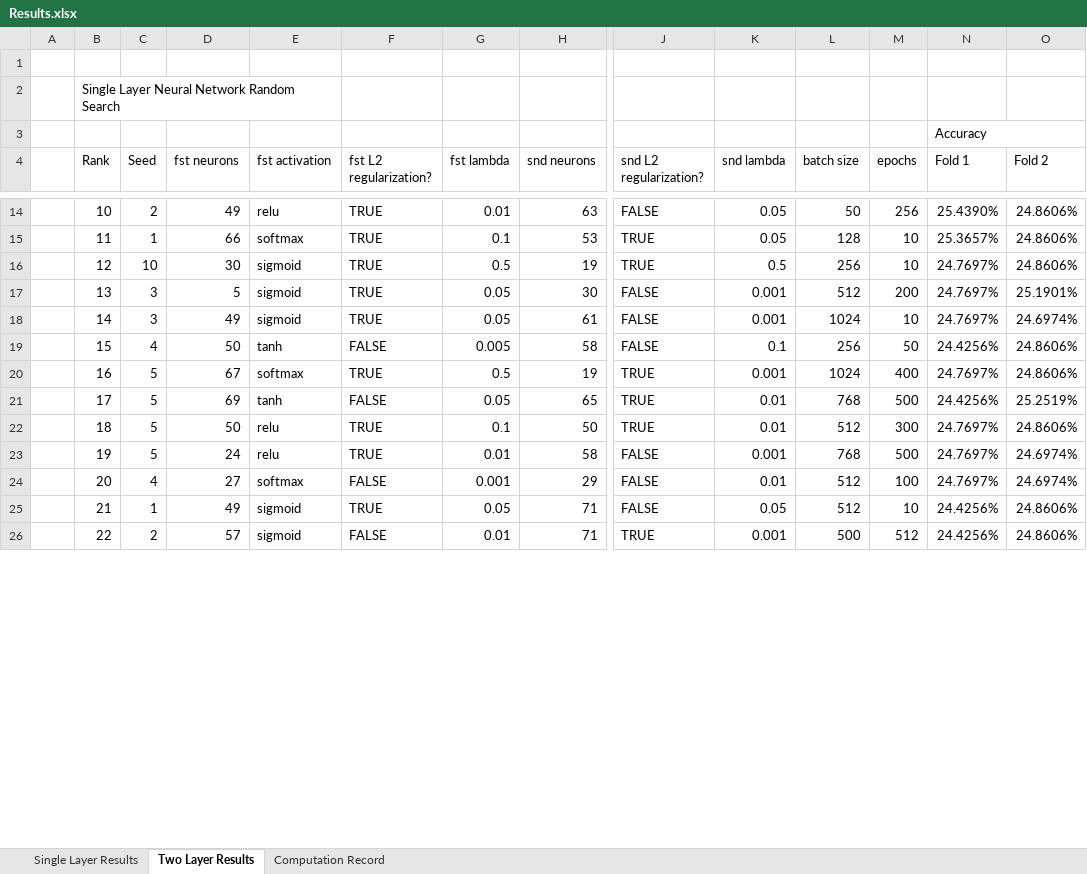
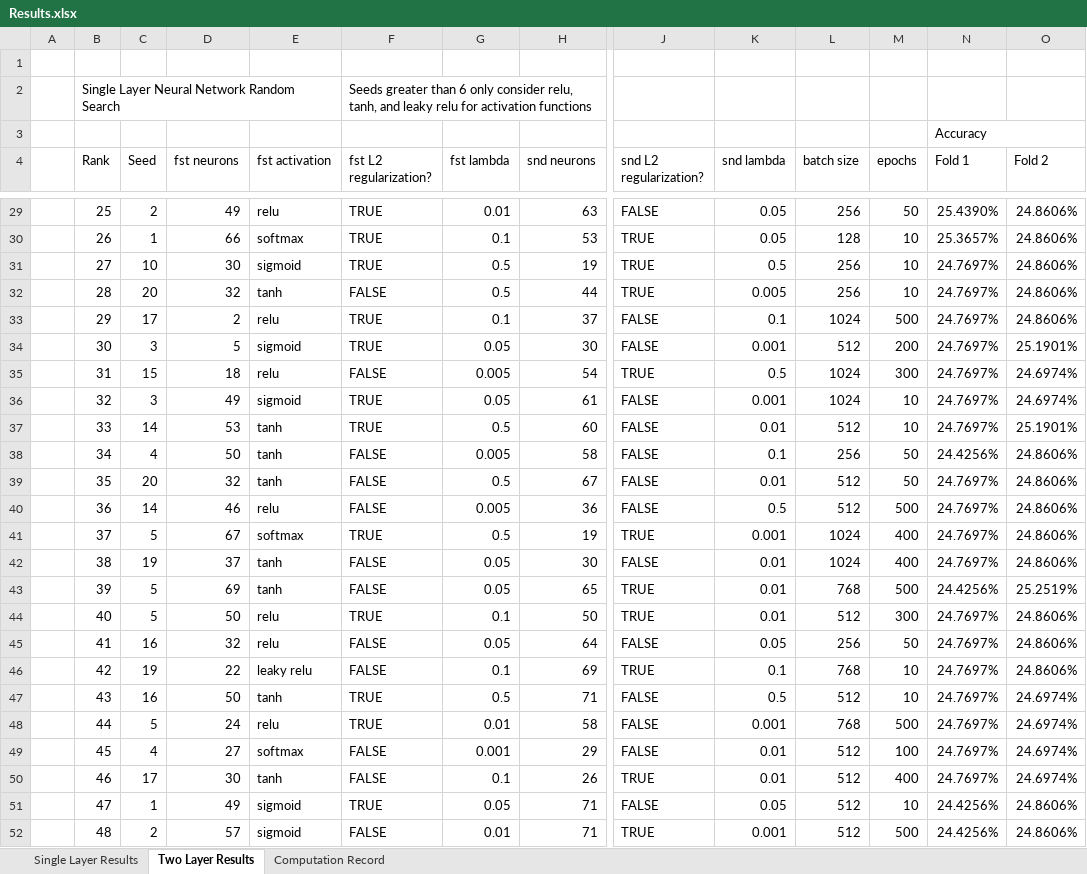
Before and after one commit to KieranLitschel/PredictingClosingPriceTomorrow, an Excel workbook: Results/Neural Networks/Results.xlsx, sheet Two Layer Results, drawn as a sheet; only a part is shown, gaps mark what is left out; values as stored, in another font and other column widths than the file's, no cell formats; table styles not drawn; addresses are those after the commit; rows hold the shown columns only; the diff covers the shown part only; the diff names each change by its address in the sheet, - before the commit and + after, or states it on an @@ line.

Commit message:
Updated results

```diff
--- a/Results/Neural Networks/Results.xlsx (sheet Two Layer Results)
+++ b/Results/Neural Networks/Results.xlsx (sheet Two Layer Results)
-F2 (fst L2 regularization?): (empty)
+F2 (fst L2 regularization?): Seeds greater than 6 only consider relu, tanh, and leaky relu for activation functions
-B29 (Rank): 10
+B29 (Rank): 25
-L29 (batch size): 50
+L29 (batch size): 256
-M29 (epochs): 256
+M29 (epochs): 50
-B30 (Rank): 11
+B30 (Rank): 26
-B31 (Rank): 12
+B31 (Rank): 27
+row 32:  | 28 | 20 | 32 | tanh | FALSE | 0.5 | 44 | TRUE | 0.005 | 256 | 10 | 24.7697% | 24.8606%
+row 33:  | 29 | 17 | 2 | relu | TRUE | 0.1 | 37 | FALSE | 0.1 | 1024 | 500 | 24.7697% | 24.8606%
-B34 (Rank): 13
+B34 (Rank): 30
+row 35:  | 31 | 15 | 18 | relu | FALSE | 0.005 | 54 | TRUE | 0.5 | 1024 | 300 | 24.7697% | 24.6974%
-B36 (Rank): 14
+B36 (Rank): 32
+row 37:  | 33 | 14 | 53 | tanh | TRUE | 0.5 | 60 | FALSE | 0.01 | 512 | 10 | 24.7697% | 25.1901%
-B38 (Rank): 15
+B38 (Rank): 34
+row 39:  | 35 | 20 | 32 | tanh | FALSE | 0.5 | 67 | FALSE | 0.01 | 512 | 50 | 24.7697% | 24.8606%
+row 40:  | 36 | 14 | 46 | relu | FALSE | 0.005 | 36 | FALSE | 0.5 | 512 | 500 | 24.7697% | 24.8606%
-B41 (Rank): 16
+B41 (Rank): 37
+row 42:  | 38 | 19 | 37 | tanh | FALSE | 0.05 | 30 | FALSE | 0.01 | 1024 | 400 | 24.7697% | 24.8606%
-B43 (Rank): 17
+B43 (Rank): 39
-B44 (Rank): 18
+B44 (Rank): 40
+row 45:  | 41 | 16 | 32 | relu | FALSE | 0.05 | 64 | FALSE | 0.05 | 256 | 50 | 24.7697% | 24.8606%
+row 46:  | 42 | 19 | 22 | leaky relu | FALSE | 0.1 | 69 | TRUE | 0.1 | 768 | 10 | 24.7697% | 24.8606%
+row 47:  | 43 | 16 | 50 | tanh | TRUE | 0.5 | 71 | FALSE | 0.5 | 512 | 10 | 24.7697% | 24.6974%
-B48 (Rank): 19
+B48 (Rank): 44
-B49 (Rank): 20
+B49 (Rank): 45
+row 50:  | 46 | 17 | 30 | tanh | FALSE | 0.1 | 26 | TRUE | 0.01 | 512 | 400 | 24.7697% | 24.6974%
-B51 (Rank): 21
+B51 (Rank): 47
-B52 (Rank): 22
+B52 (Rank): 48
-L52 (batch size): 500
+L52 (batch size): 512
-M52 (epochs): 512
+M52 (epochs): 500
```
Also changed, not shown: 17 added rows and 19 edited cells elsewhere in this sheet, sheet Computation Record, cell formats, 9 other files.
